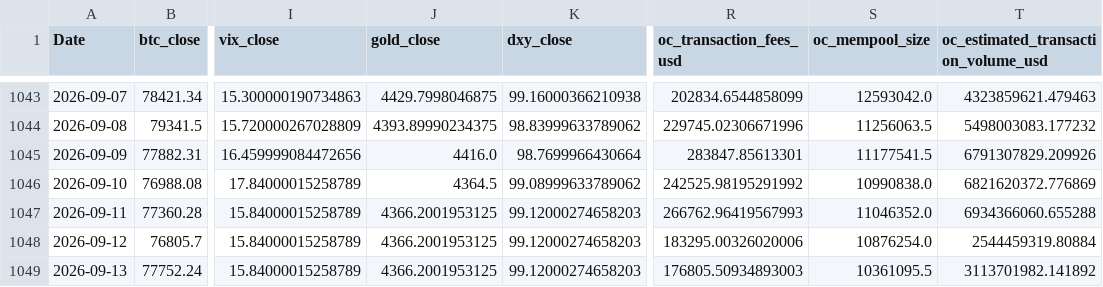
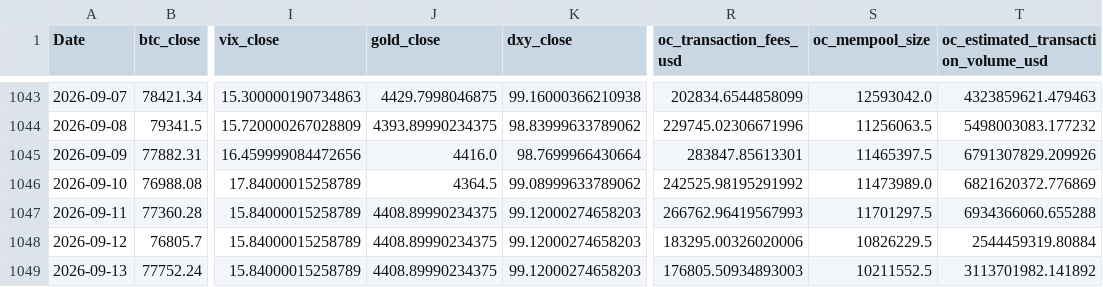
Before and after one commit to yoursprerit/btc-range-model, a CSV file: data/backtest/raw_features_daily.csv, drawn as a sheet; only a part is shown, gaps mark what is left out; the diff names each change by its address in the sheet, - before the commit and + after, or states it on an @@ line.

```diff
--- a/data/backtest/raw_features_daily.csv
+++ b/data/backtest/raw_features_daily.csv
-S1045 (oc_mempool_size): 11177541.5
+S1045 (oc_mempool_size): 11465397.5
-S1046 (oc_mempool_size): 10990838.0
+S1046 (oc_mempool_size): 11473989.0
-J1047:J1049 (gold_close): 4366.2001953125
+J1047:J1049 (gold_close): 4408.89990234375
-S1047 (oc_mempool_size): 11046352.0
+S1047 (oc_mempool_size): 11701297.5
-S1048 (oc_mempool_size): 10876254.0
+S1048 (oc_mempool_size): 10826229.5
-S1049 (oc_mempool_size): 10361095.5
+S1049 (oc_mempool_size): 10211552.5
```
Also changed, not shown: data/backtest/mstr_daily.csv, data/backtest/mstu_daily.csv, 1 other file.
